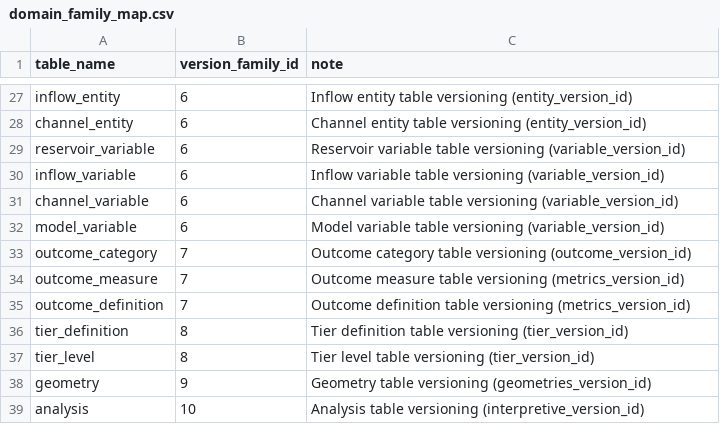
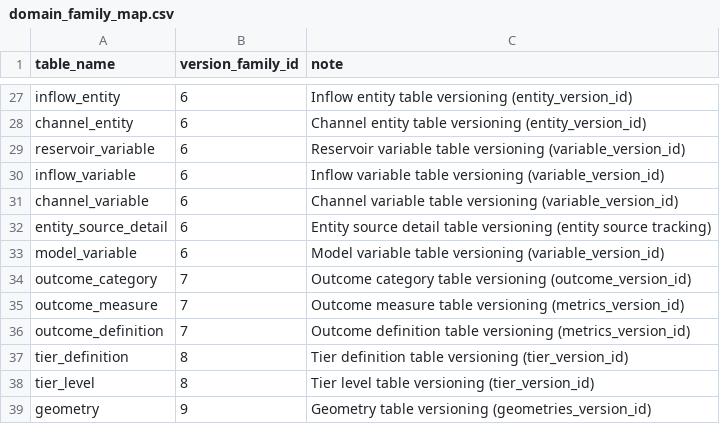
Before and after one commit to berkeley-gif/coeqwal-data-platform, a CSV file: database/seed_tables/00_versioning/domain_family_map.csv, drawn as a sheet; only a part is shown, gaps mark what is left out; the shorter side is filled out with more unchanged rows.

```diff
--- a/database/seed_tables/00_versioning/domain_family_map.csv
+++ b/database/seed_tables/00_versioning/domain_family_map.csv
@@ -31,2 +31,3 @@ inflow_variable,6,Inflow variable table versioning (variable_version_id)
 channel_variable,6,Channel variable table versioning (variable_version_id)
+entity_source_detail,6,Entity source detail table versioning (entity source tracking)
 model_variable,6,Model variable table versioning (variable_version_id)
```
Also changed, not shown: database/seed_tables/01_infrastructure/source.csv, database/seed_tables/04_calsim_data/inflow_entity.csv, 9 other files.
